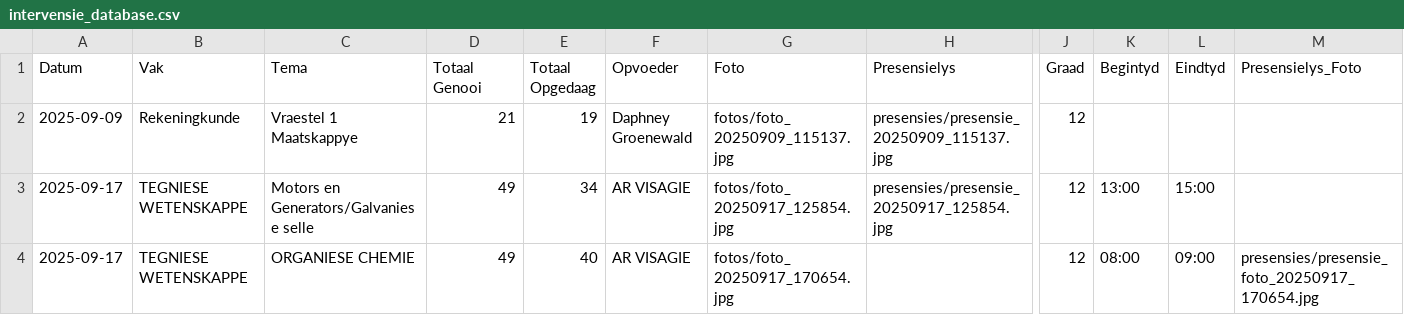
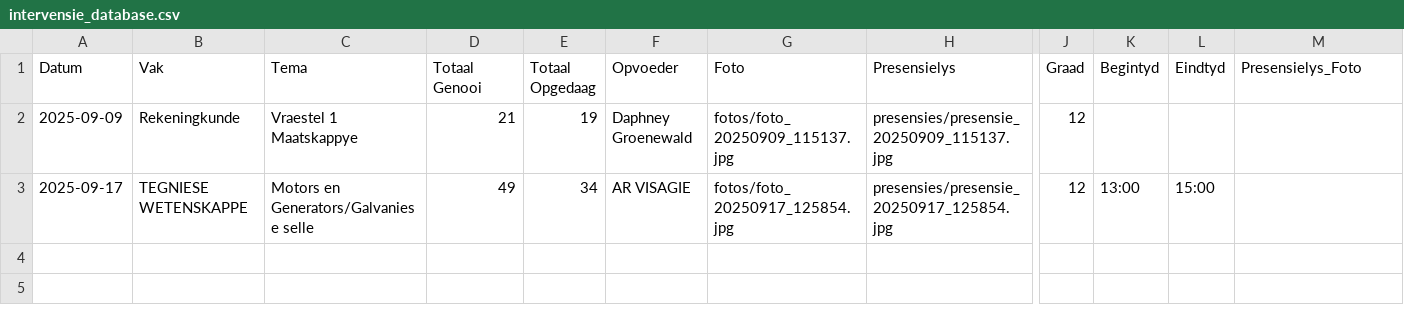
Before and after one commit to arnoldtRealph/intervensie, a CSV file: intervensie_database.csv, drawn as a sheet; only a part is shown, gaps mark what is left out; rows hold the shown columns only; the diff names each change by its address in the sheet, - before the commit and + after, or states it on an @@ line.

Commit message:
Updated intervensie_database.csv - 2025-09-17 17:08:38

```diff
--- a/intervensie_database.csv
+++ b/intervensie_database.csv
-row 4: 2025-09-17 | TEGNIESE WETENSKAPPE | ORGANIESE CHEMIE | 49 | 40 | AR VISAGIE | fotos/foto_20250917_170654.jpg |  | 12 | 08:00 | 09:00 | presensies/presensie_foto_20250917_170654.jpg
```
